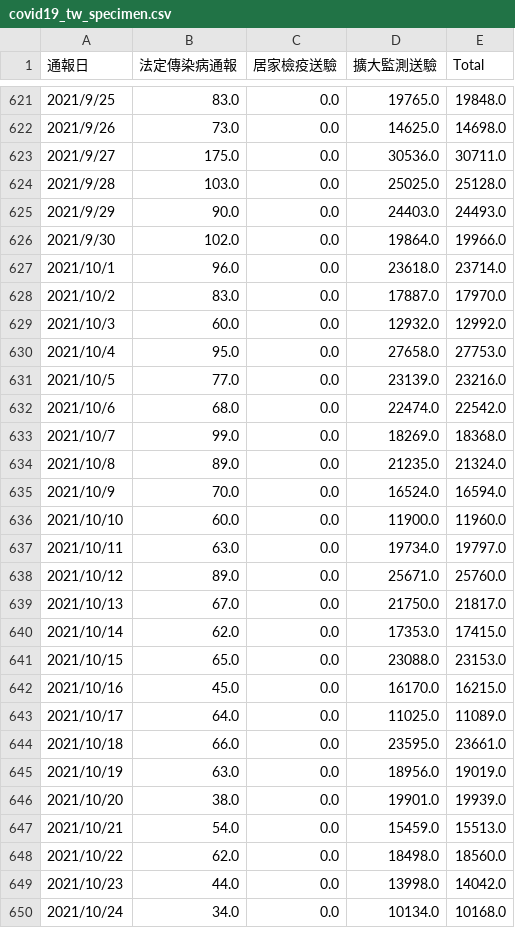
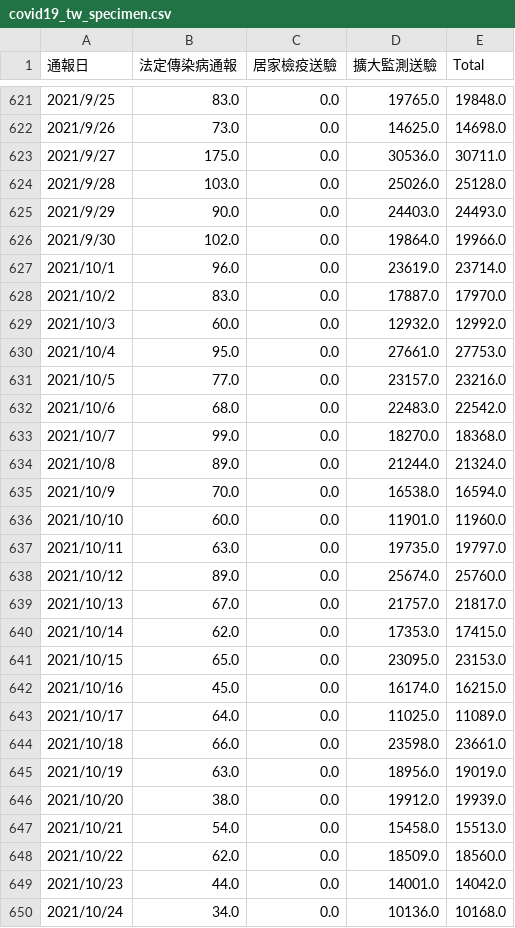
Before and after one commit to kiang/od.cdc.gov.tw, a CSV file: raw/od/covid19_tw_specimen.csv, drawn as a sheet; only a part is shown, gaps mark what is left out; the diff covers the shown part only.

```diff
--- a/raw/od/covid19_tw_specimen.csv
+++ b/raw/od/covid19_tw_specimen.csv
@@ -623,28 +623,28 @@
 2021/9/27,175.0,0.0,30536.0,30711.0
-2021/9/28,103.0,0.0,25025.0,25128.0
+2021/9/28,103.0,0.0,25026.0,25128.0
 2021/9/29,90.0,0.0,24403.0,24493.0
 2021/9/30,102.0,0.0,19864.0,19966.0
-2021/10/1,96.0,0.0,23618.0,23714.0
+2021/10/1,96.0,0.0,23619.0,23714.0
 2021/10/2,83.0,0.0,17887.0,17970.0
 2021/10/3,60.0,0.0,12932.0,12992.0
-2021/10/4,95.0,0.0,27658.0,27753.0
-2021/10/5,77.0,0.0,23139.0,23216.0
-2021/10/6,68.0,0.0,22474.0,22542.0
-2021/10/7,99.0,0.0,18269.0,18368.0
-2021/10/8,89.0,0.0,21235.0,21324.0
-2021/10/9,70.0,0.0,16524.0,16594.0
-2021/10/10,60.0,0.0,11900.0,11960.0
-2021/10/11,63.0,0.0,19734.0,19797.0
-2021/10/12,89.0,0.0,25671.0,25760.0
-2021/10/13,67.0,0.0,21750.0,21817.0
+2021/10/4,95.0,0.0,27661.0,27753.0
+2021/10/5,77.0,0.0,23157.0,23216.0
+2021/10/6,68.0,0.0,22483.0,22542.0
+2021/10/7,99.0,0.0,18270.0,18368.0
+2021/10/8,89.0,0.0,21244.0,21324.0
+2021/10/9,70.0,0.0,16538.0,16594.0
+2021/10/10,60.0,0.0,11901.0,11960.0
+2021/10/11,63.0,0.0,19735.0,19797.0
+2021/10/12,89.0,0.0,25674.0,25760.0
+2021/10/13,67.0,0.0,21757.0,21817.0
 2021/10/14,62.0,0.0,17353.0,17415.0
-2021/10/15,65.0,0.0,23088.0,23153.0
-2021/10/16,45.0,0.0,16170.0,16215.0
+2021/10/15,65.0,0.0,23095.0,23153.0
+2021/10/16,45.0,0.0,16174.0,16215.0
 2021/10/17,64.0,0.0,11025.0,11089.0
-2021/10/18,66.0,0.0,23595.0,23661.0
+2021/10/18,66.0,0.0,23598.0,23661.0
 2021/10/19,63.0,0.0,18956.0,19019.0
-2021/10/20,38.0,0.0,19901.0,19939.0
-2021/10/21,54.0,0.0,15459.0,15513.0
-2021/10/22,62.0,0.0,18498.0,18560.0
-2021/10/23,44.0,0.0,13998.0,14042.0
-2021/10/24,34.0,0.0,10134.0,10168.0
+2021/10/20,38.0,0.0,19912.0,19939.0
+2021/10/21,54.0,0.0,15458.0,15513.0
+2021/10/22,62.0,0.0,18509.0,18560.0
+2021/10/23,44.0,0.0,14001.0,14042.0
+2021/10/24,34.0,0.0,10136.0,10168.0
```
Also changed, not shown: 48 edited cells elsewhere in this file, 1 other file.
